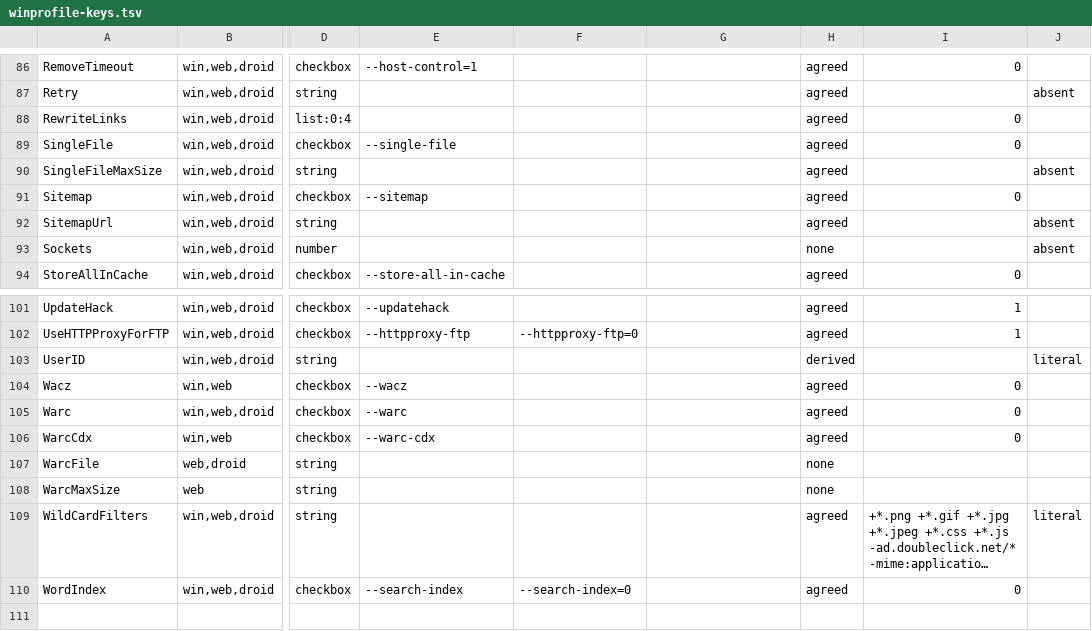
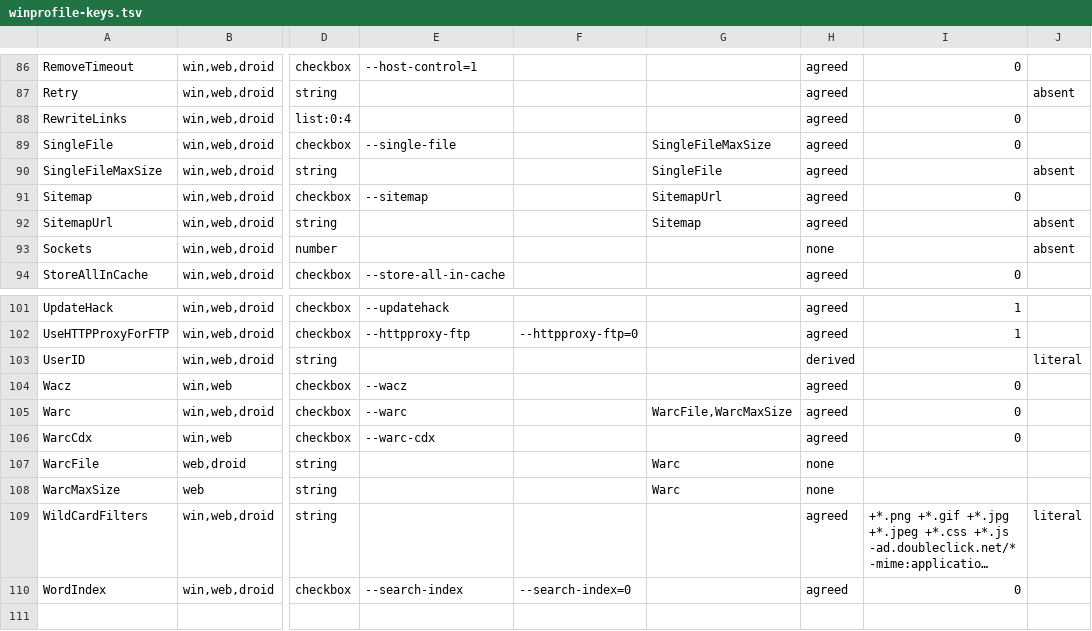
Before and after one commit to xroche/httrack, a TSV file: winprofile-keys.tsv, drawn as a sheet; only a part is shown, gaps mark what is left out; long unchanged cells end in …; the diff names each change by its address in the sheet, - before the commit and + after, or states it on an @@ line.

```diff
--- a/winprofile-keys.tsv
+++ b/winprofile-keys.tsv
-G89: (empty)
+G89: SingleFileMaxSize
-G90: (empty)
+G90: SingleFile
-G91: (empty)
+G91: SitemapUrl
-G92: (empty)
+G92: Sitemap
-G105: (empty)
+G105: WarcFile,WarcMaxSize
-G107:G108: (empty)
+G107:G108: Warc
```
Also changed, not shown: 11 other files.
